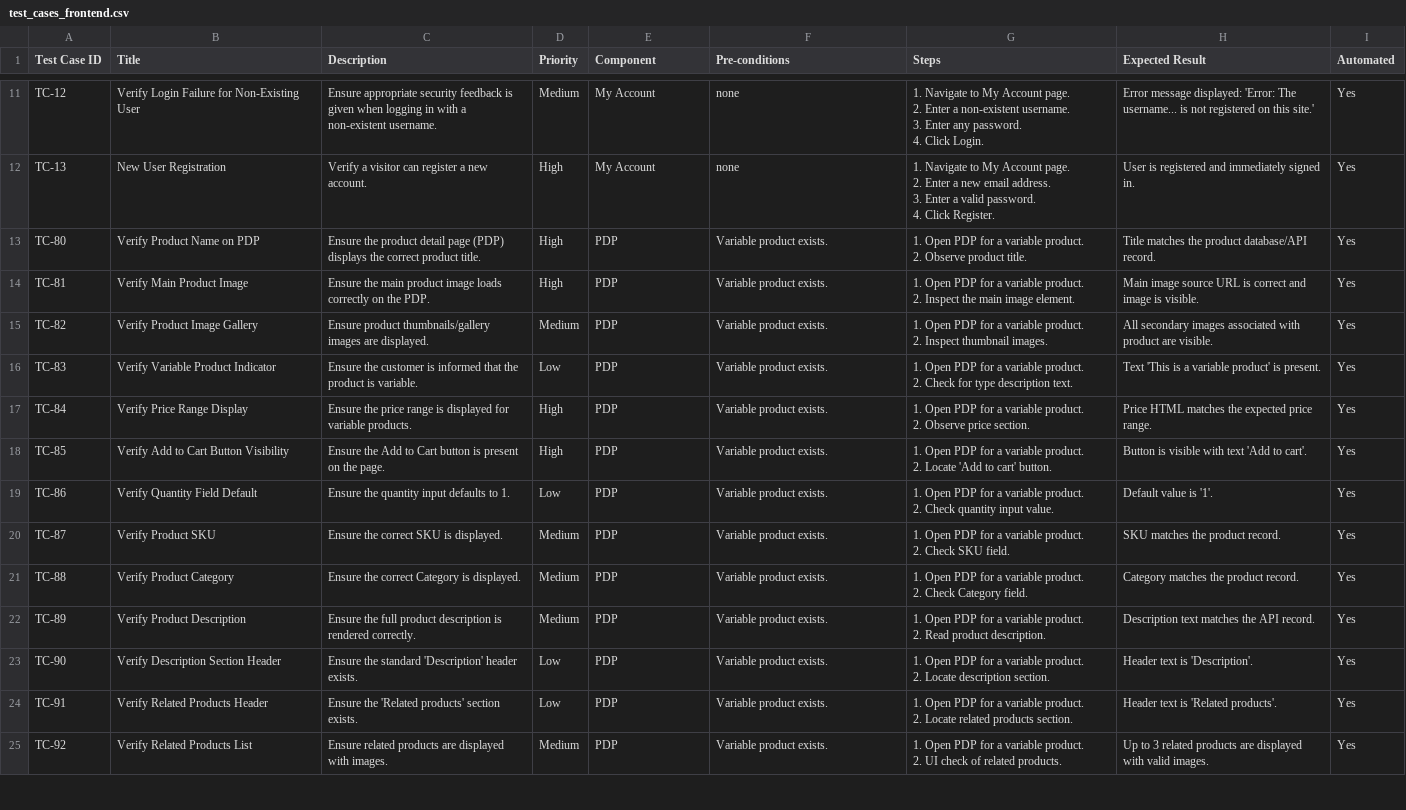
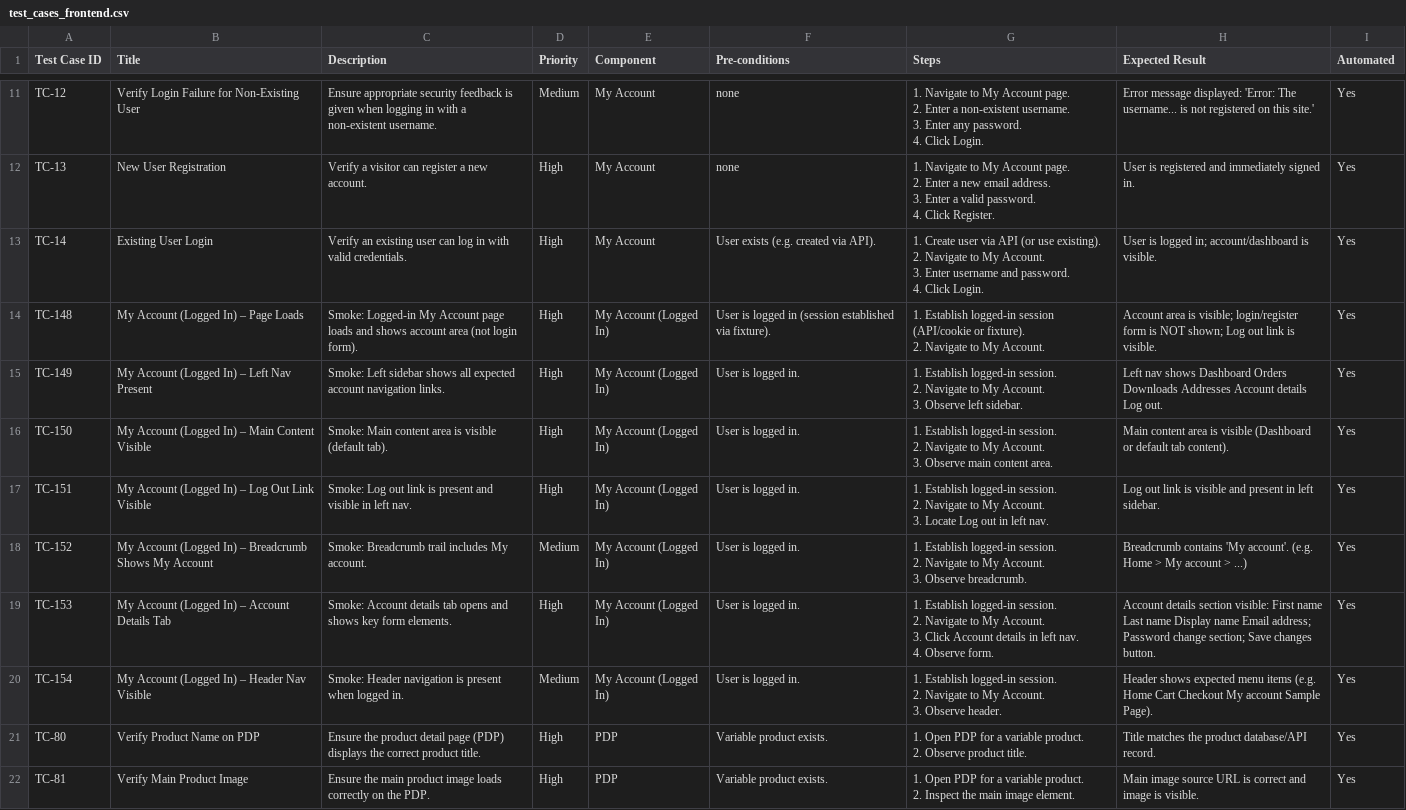
Before and after one commit to supersqa1/selenium-python-ai-course, a CSV file: test_cases_frontend.csv, drawn as a sheet; only a part is shown, gaps mark what is left out; the shorter side is filled out with more unchanged rows.

Commit message:
My Account logged-in smoke tests and existing user login
- Add test_users.json and get_test_user() for config-driven test users
- Add auth_helpers: login via requests + inject cookies into WebDriver
- Add logged_in_my_account_smoke fixture (class-scoped) in conftest
- Extend MyAccountSignedIn page object and locators (left nav, breadcrumb, account details)
- Add test_my_account_logged_in_smoke.py: 7 smoke tests TC-148 to TC-154
- Add TC-14 Existing User Login to CSV; add tcid14 to test_existing_user_login
- Add tcid148–tcid154 markers to My Account smoke tests
- Update test-authoring rule: new class new login; document .env test user vars

```diff
--- a/test_cases_frontend.csv
+++ b/test_cases_frontend.csv
@@ -35,2 +35,27 @@ TC-13,New User Registration,Verify a visitor can register a new account.,High,My
 4. Click Register.",User is registered and immediately signed in.,Yes
+TC-14,Existing User Login,Verify an existing user can log in with valid credentials.,High,My Account,User exists (e.g. created via API).,"1. Create user via API (or use existing).
+2. Navigate to My Account.
+3. Enter username and password.
+4. Click Login.",User is logged in; account/dashboard is visible.,Yes
+TC-148,My Account (Logged In) – Page Loads,Smoke: Logged-in My Account page loads and shows account area (not login form).,High,My Account (Logged In),User is logged in (session established via fixture).,"1. Establish logged-in session (API/cookie or fixture).
+2. Navigate to My Account.",Account area is visible; login/register form is NOT shown; Log out link is visible.,Yes
+TC-149,My Account (Logged In) – Left Nav Present,Smoke: Left sidebar shows all expected account navigation links.,High,My Account (Logged In),User is logged in.,"1. Establish logged-in session.
+2. Navigate to My Account.
+3. Observe left sidebar.",Left nav shows Dashboard Orders Downloads Addresses Account details Log out.,Yes
+TC-150,My Account (Logged In) – Main Content Visible,Smoke: Main content area is visible (default tab).,High,My Account (Logged In),User is logged in.,"1. Establish logged-in session.
+2. Navigate to My Account.
+3. Observe main content area.",Main content area is visible (Dashboard or default tab content).,Yes
+TC-151,My Account (Logged In) – Log Out Link Visible,Smoke: Log out link is present and visible in left nav.,High,My Account (Logged In),User is logged in.,"1. Establish logged-in session.
+2. Navigate to My Account.
+3. Locate Log out in left nav.",Log out link is visible and present in left sidebar.,Yes
+TC-152,My Account (Logged In) – Breadcrumb Shows My Account,Smoke: Breadcrumb trail includes My account.,Medium,My Account (Logged In),User is logged in.,"1. Establish logged-in session.
+2. Navigate to My Account.
+3. Observe breadcrumb.",Breadcrumb contains 'My account'. (e.g. Home > My account > ...),Yes
+TC-153,My Account (Logged In) – Account Details Tab,Smoke: Account details tab opens and shows key form elements.,High,My Account (Logged In),User is logged in.,"1. Establish logged-in session.
+2. Navigate to My Account.
+3. Click Account details in left nav.
+4. Observe form.",Account details section visible: First name Last name Display name Email address; Password change section; Save changes button.,Yes
+TC-154,My Account (Logged In) – Header Nav Visible,Smoke: Header navigation is present when logged in.,Medium,My Account (Logged In),User is logged in.,"1. Establish logged-in session.
+2. Navigate to My Account.
+3. Observe header.",Header shows expected menu items (e.g. Home Cart Checkout My account Sample Page).,Yes
 TC-80,Verify Product Name on PDP,Ensure the product detail page (PDP) displays the correct product title.,High,PDP,Variable product exists.,"1. Open PDP for a variable product.
```
Also changed, not shown: 10 other files.
